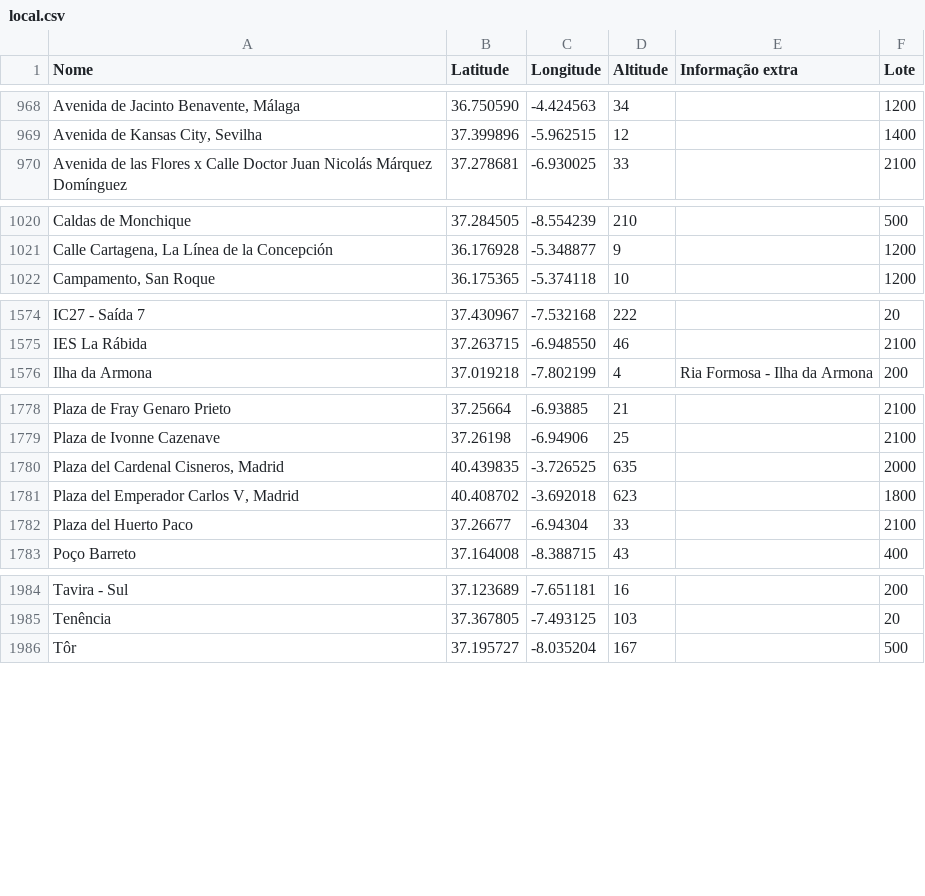
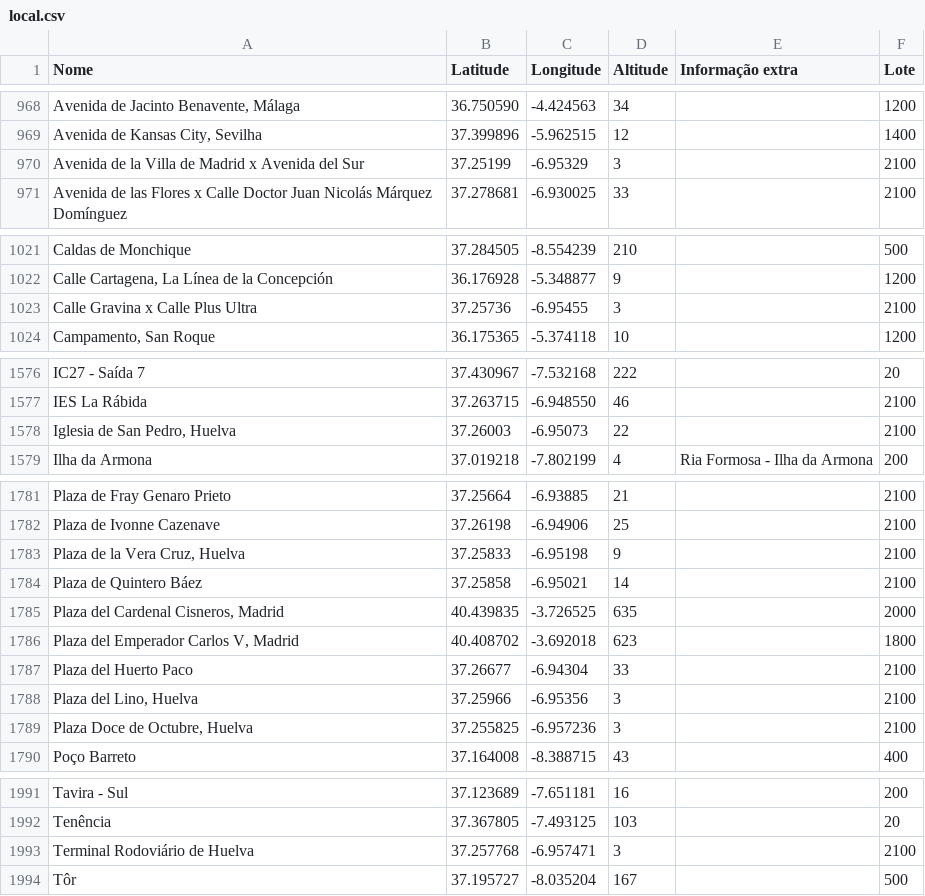
Before and after one commit to migueldgoncalves/Viajar, a CSV file: src/viajar/base_dados/local.csv, drawn as a sheet; only a part is shown, gaps mark what is left out; the diff names each change by its address in the sheet, - before the commit and + after, or states it on an @@ line.

```diff
--- a/src/viajar/base_dados/local.csv
+++ b/src/viajar/base_dados/local.csv
+row 970: Avenida de la Villa de Madrid x Avenida del Sur | 37.25199 | -6.95329 | 3 |  | 2100
+row 1023: Calle Gravina x Calle Plus Ultra | 37.25736 | -6.95455 | 3 |  | 2100
+row 1578: Iglesia de San Pedro, Huelva | 37.26003 | -6.95073 | 22 |  | 2100
+row 1783: Plaza de la Vera Cruz, Huelva | 37.25833 | -6.95198 | 9 |  | 2100
+row 1784: Plaza de Quintero Báez | 37.25858 | -6.95021 | 14 |  | 2100
+row 1788: Plaza del Lino, Huelva | 37.25966 | -6.95356 | 3 |  | 2100
+row 1789: Plaza Doce de Octubre, Huelva | 37.255825 | -6.957236 | 3 |  | 2100
+row 1993: Terminal Rodoviário de Huelva | 37.257768 | -6.957471 | 3 |  | 2100
```
Also changed, not shown: src/viajar/base_dados/ligacao.csv, src/viajar/base_dados/local_espanha.csv.
